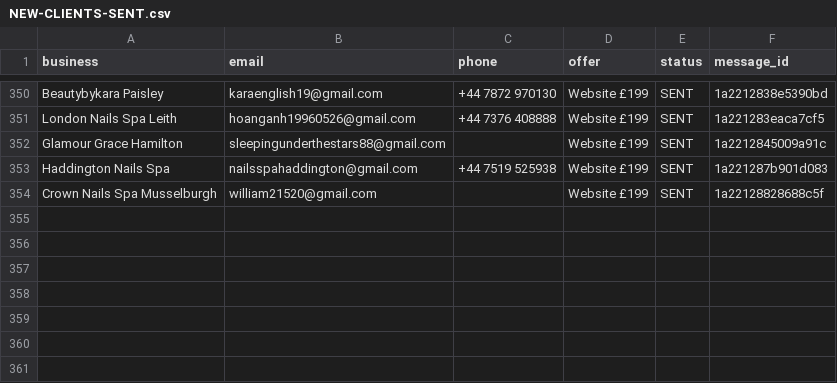
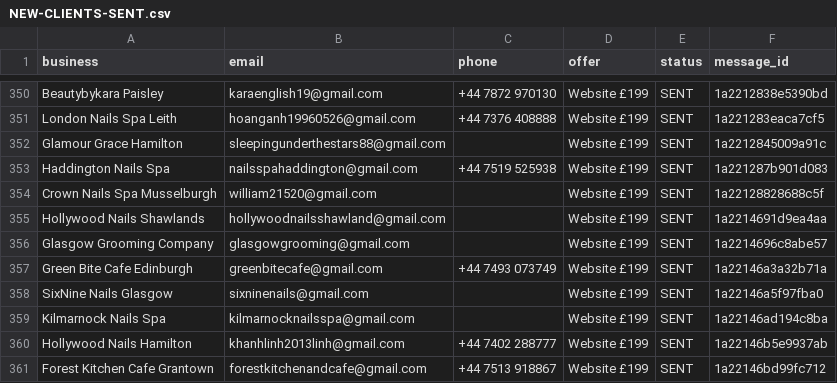
Before and after one commit to Hameed552/autogrow-starter, a CSV file: outreach-tools/same-day-cash/NEW-CLIENTS-SENT.csv, drawn as a sheet; only a part is shown, gaps mark what is left out.

```diff
--- a/outreach-tools/same-day-cash/NEW-CLIENTS-SENT.csv
+++ b/outreach-tools/same-day-cash/NEW-CLIENTS-SENT.csv
@@ -354 +354,8 @@ Haddington Nails Spa,nailsspahaddington@gmail.com,+44 7519 525938,Website £199,
 Crown Nails Spa Musselburgh,william21520@gmail.com,,Website £199,SENT,1a22128828688c5f
+Hollywood Nails Shawlands,hollywoodnailsshawland@gmail.com,,Website £199,SENT,1a2214691d9ea4aa
+Glasgow Grooming Company,glasgowgrooming@gmail.com,,Website £199,SENT,1a2214696c8abe57
+Green Bite Cafe Edinburgh,greenbitecafe@gmail.com,+44 7493 073749,Website £199,SENT,1a22146a3a32b71a
+SixNine Nails Glasgow,sixninenails@gmail.com,,Website £199,SENT,1a22146a5f97fba0
+Kilmarnock Nails Spa,kilmarnocknailsspa@gmail.com,,Website £199,SENT,1a22146ad194c8ba
+Hollywood Nails Hamilton,khanhlinh2013linh@gmail.com,+44 7402 288777,Website £199,SENT,1a22146b5e9937ab
+Forest Kitchen Cafe Grantown,forestkitchenandcafe@gmail.com,+44 7513 918867,Website £199,SENT,1a22146bd99fc712
```
Also changed, not shown: outreach-tools/same-day-cash/WALK-SHEET-LEITH.csv, 1 other file.
